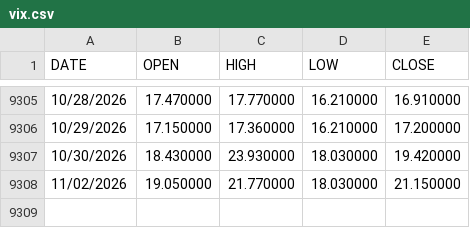
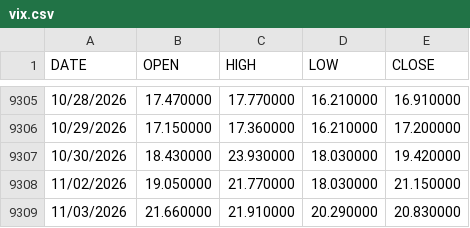
Before and after one commit to mtnihrbp-hue/gold-premium-monitor, a CSV file: data/vix.csv, drawn as a sheet; only a part is shown, gaps mark what is left out; the diff names each change by its address in the sheet, - before the commit and + after, or states it on an @@ line.

```diff
--- a/data/vix.csv
+++ b/data/vix.csv
+row 9309: 11/03/2026 | 21.660000 | 21.910000 | 20.290000 | 20.830000
```
Also changed, not shown: 2 other files.
